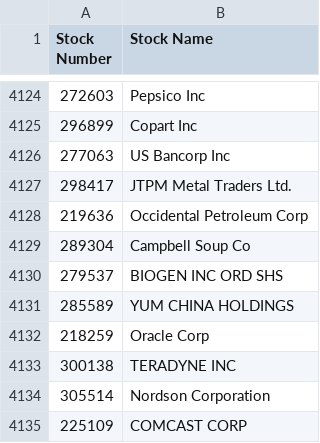
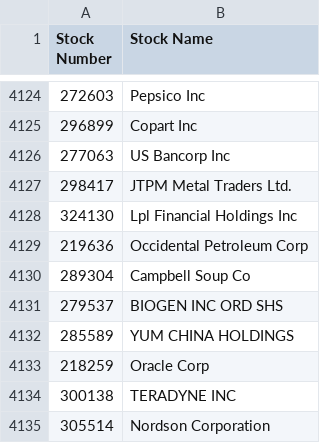
Before and after one commit to nikunjbaheti/MF_Debt_Holdings, a CSV file: StkCode.csv, drawn as a sheet; only a part is shown, gaps mark what is left out; the shorter side is filled out with more unchanged rows.

```diff
--- a/StkCode.csv
+++ b/StkCode.csv
@@ -4127,2 +4127,3 @@ Stock Number,Stock Name
 298417,JTPM Metal Traders Ltd.
+324130,Lpl Financial Holdings Inc
 219636,Occidental Petroleum Corp
```
